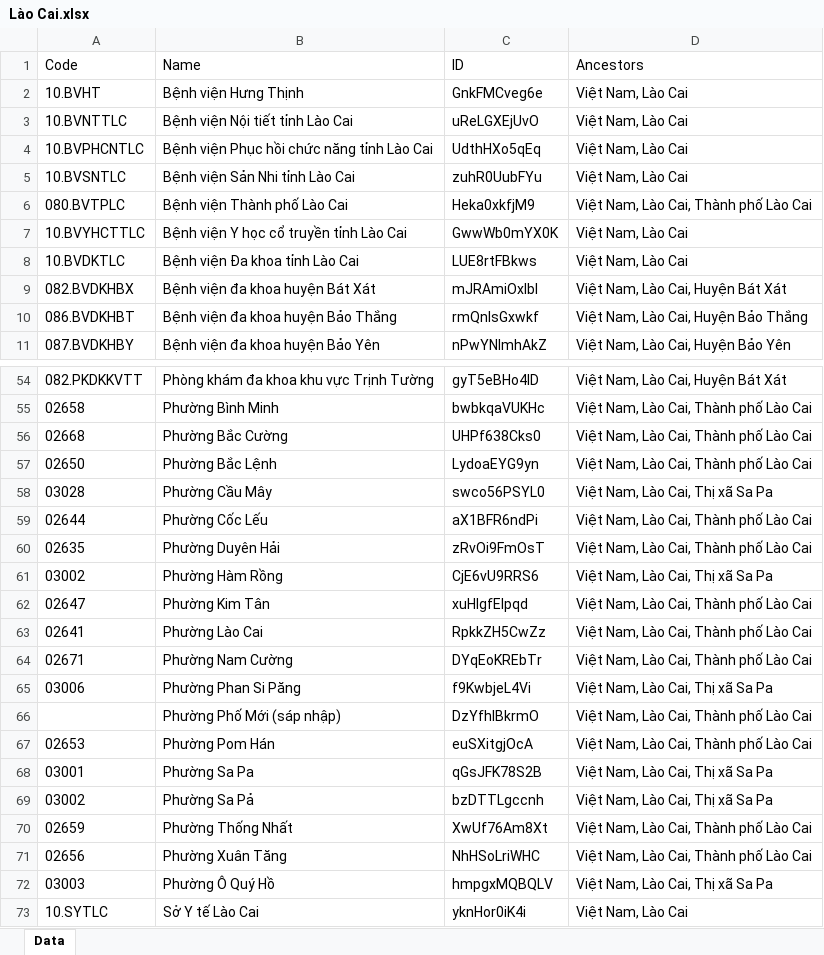
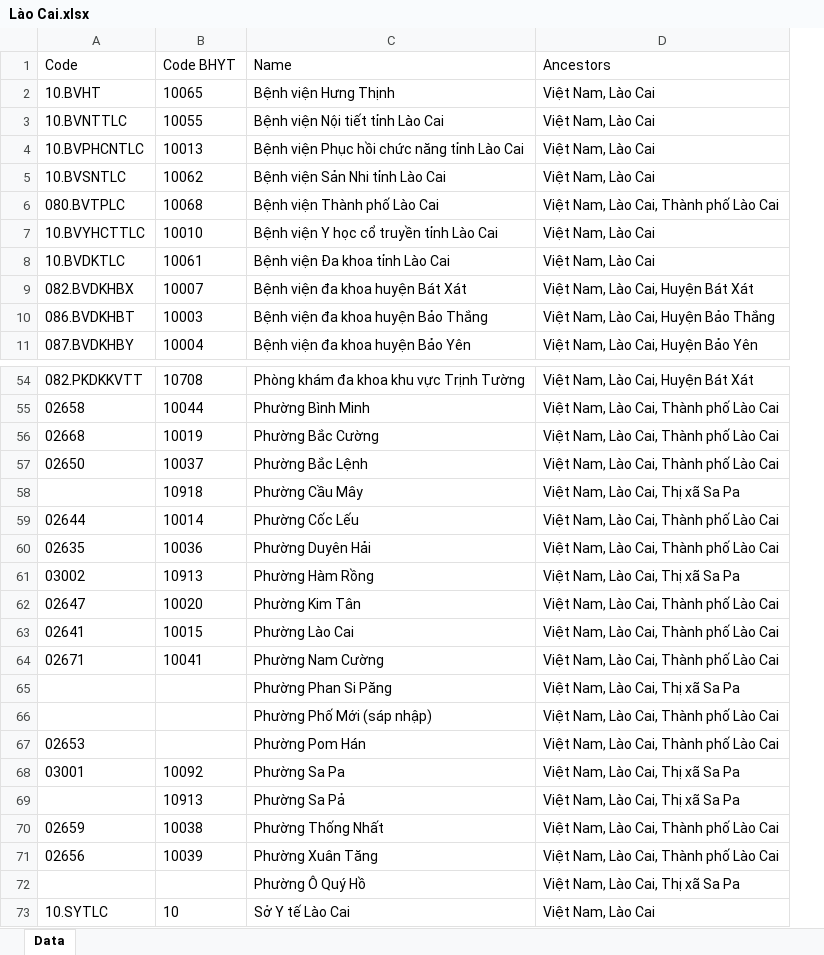
Before and after one commit to anhthkt/DHIS2, an Excel workbook: Lào Cai.xlsx, sheet Data, drawn as a sheet; only a part is shown, gaps mark what is left out; values as stored, in another font and other column widths than the file's, no borders; removed rows and columns are numbered as before the commit, all else as after; the diff names each change by its address in the sheet, - before the commit and + after, or states it on an @@ line.

```diff
--- a/Lào Cai.xlsx (sheet Data)
+++ b/Lào Cai.xlsx (sheet Data)
+column B (Code BHYT), rows 2-11: 10065 | 10055 | 10013 | 10062 | 10068 | 10010 | 10061 | 10007 | 10003 | 10004; rows 54-73: 10708 | 10044 | 10019 | 10037 | 10918 | 10014 | 10036 | 10913 | 10020 | 10015 | 10041 |  |  |  | 10092 | 10913 | 10038 | 10039 |  | 10
-column C (ID), rows 2-11: GnkFMCveg6e | uReLGXEjUvO | UdthHXo5qEq | zuhR0UubFYu | Heka0xkfjM9 | GwwWb0mYX0K | LUE8rtFBkws | mJRAmiOxlbI | rmQnIsGxwkf | nPwYNImhAkZ; rows 54-73: gyT5eBHo4ID | bwbkqaVUKHc | UHPf638Cks0 | LydoaEYG9yn | swco56PSYL0 | aX1BFR6ndPi | zRvOi9FmOsT | CjE6vU9RRS6 | xuHIgfElpqd | RpkkZH5CwZz | DYqEoKREbTr | f9KwbjeL4Vi | DzYfhIBkrmO | euSXitgjOcA | qGsJFK78S2B | bzDTTLgccnh | XwUf76Am8Xt | NhHSoLriWHC | hmpgxMQBQLV | yknHor0iK4i
-A58 (Code): 03028
+A58 (Code): (empty)
-A65 (Code): 03006
+A65 (Code): (empty)
-A69 (Code): 03002
+A69 (Code): (empty)
-A72 (Code): 03003
+A72 (Code): (empty)
```
Also changed, not shown: generateData.xlsx, 3 other files.
